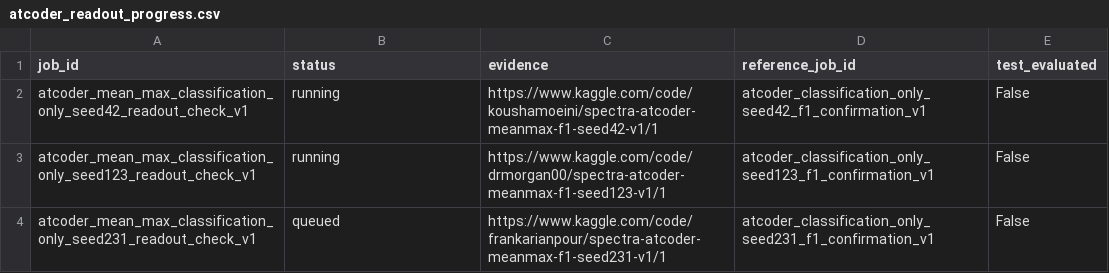
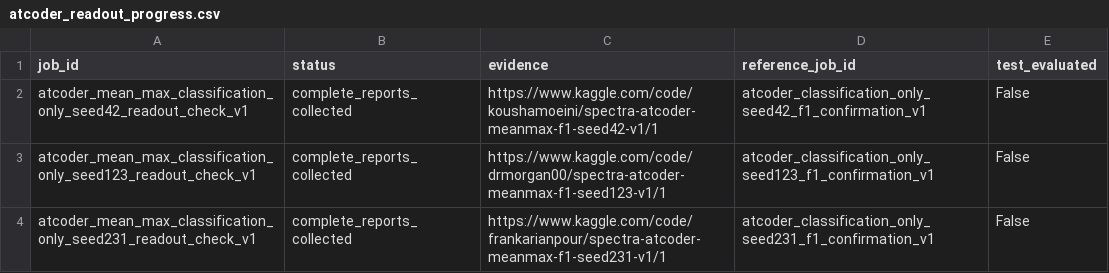
Before and after one commit to Knowledge4Software/Spectral-Software, a CSV file: revision/results/atcoder_readout_progress.csv, drawn as a sheet.

Commit message:
Recover Kaggle reports and track baseline continuations

```diff
--- a/revision/results/atcoder_readout_progress.csv
+++ b/revision/results/atcoder_readout_progress.csv
@@ -1,4 +1,4 @@
 job_id,status,evidence,reference_job_id,test_evaluated
-atcoder_mean_max_classification_only_seed42_readout_check_v1,running,https://www.kaggle.com/code/koushamoeini/spectra-atcoder-meanmax-f1-seed42-v1/1,atcoder_classification_only_seed42_f1_confirmation_v1,False
-atcoder_mean_max_classification_only_seed123_readout_check_v1,running,https://www.kaggle.com/code/drmorgan00/spectra-atcoder-meanmax-f1-seed123-v1/1,atcoder_classification_only_seed123_f1_confirmation_v1,False
-atcoder_mean_max_classification_only_seed231_readout_check_v1,queued,https://www.kaggle.com/code/frankarianpour/spectra-atcoder-meanmax-f1-seed231-v1/1,atcoder_classification_only_seed231_f1_confirmation_v1,False
+atcoder_mean_max_classification_only_seed42_readout_check_v1,complete_reports_collected,https://www.kaggle.com/code/koushamoeini/spectra-atcoder-meanmax-f1-seed42-v1/1,atcoder_classification_only_seed42_f1_confirmation_v1,False
+atcoder_mean_max_classification_only_seed123_readout_check_v1,complete_reports_collected,https://www.kaggle.com/code/drmorgan00/spectra-atcoder-meanmax-f1-seed123-v1/1,atcoder_classification_only_seed123_f1_confirmation_v1,False
+atcoder_mean_max_classification_only_seed231_readout_check_v1,complete_reports_collected,https://www.kaggle.com/code/frankarianpour/spectra-atcoder-meanmax-f1-seed231-v1/1,atcoder_classification_only_seed231_f1_confirmation_v1,False
```
Also changed, not shown: 3 other files.
